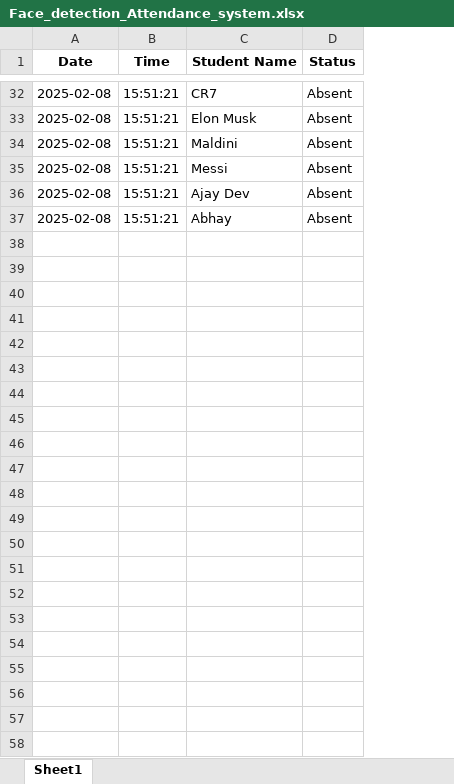
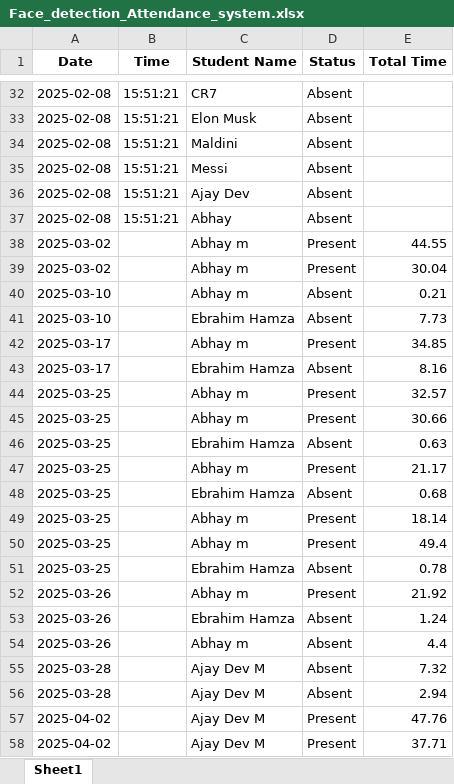
Before and after one commit to abhay529/AI_Face_Attendance_system_usingPi3, an Excel workbook: Face_detection_Attendance_system.xlsx, sheet Sheet1, drawn as a sheet; only a part is shown, gaps mark what is left out; values as stored, in another font and other column widths than the file's, no borders; the diff names each change by its address in the sheet, - before the commit and + after, or states it on an @@ line.

```diff
--- a/Face_detection_Attendance_system.xlsx (sheet Sheet1)
+++ b/Face_detection_Attendance_system.xlsx (sheet Sheet1)
+column E (Total Time), empty
+row 38: 2025-03-02 |  | Abhay m | Present | 44.55
+row 39: 2025-03-02 |  | Abhay m | Present | 30.04
+row 40: 2025-03-10 |  | Abhay m | Absent | 0.21
+row 41: 2025-03-10 |  | Ebrahim Hamza | Absent | 7.73
+row 42: 2025-03-17 |  | Abhay m | Present | 34.85
+row 43: 2025-03-17 |  | Ebrahim Hamza | Absent | 8.16
+row 44: 2025-03-25 |  | Abhay m | Present | 32.57
+row 45: 2025-03-25 |  | Abhay m | Present | 30.66
+row 46: 2025-03-25 |  | Ebrahim Hamza | Absent | 0.63
+row 47: 2025-03-25 |  | Abhay m | Present | 21.17
+row 48: 2025-03-25 |  | Ebrahim Hamza | Absent | 0.68
+row 49: 2025-03-25 |  | Abhay m | Present | 18.14
+row 50: 2025-03-25 |  | Abhay m | Present | 49.4
+row 51: 2025-03-25 |  | Ebrahim Hamza | Absent | 0.78
+row 52: 2025-03-26 |  | Abhay m | Present | 21.92
+row 53: 2025-03-26 |  | Ebrahim Hamza | Absent | 1.24
+row 54: 2025-03-26 |  | Abhay m | Absent | 4.4
+row 55: 2025-03-28 |  | Ajay Dev M | Absent | 7.32
+row 56: 2025-03-28 |  | Ajay Dev M | Absent | 2.94
+row 57: 2025-04-02 |  | Ajay Dev M | Present | 47.76
+row 58: 2025-04-02 |  | Ajay Dev M | Present | 37.71
```
Also changed, not shown: 15 other files.
